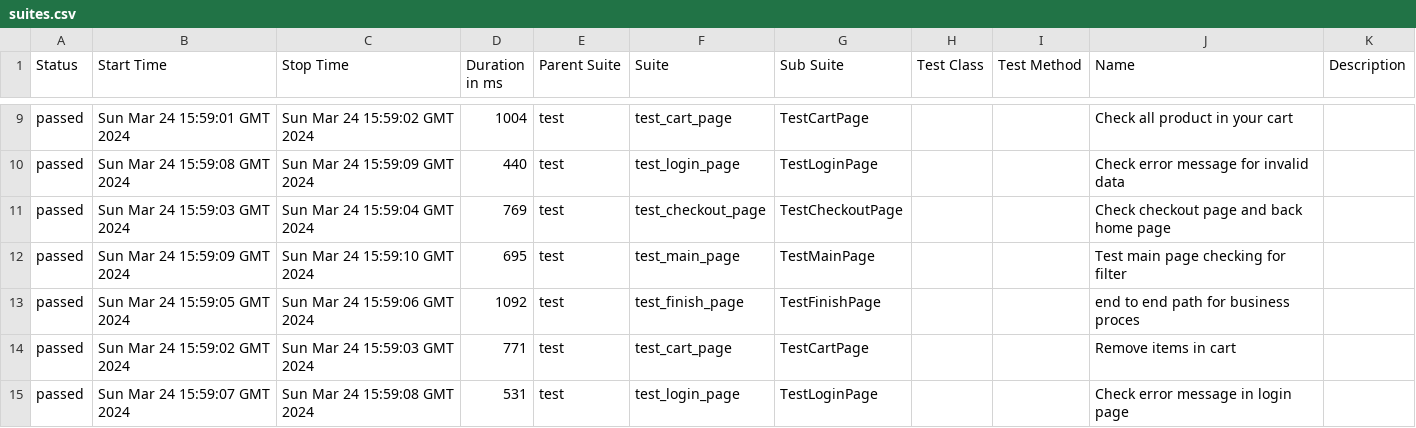
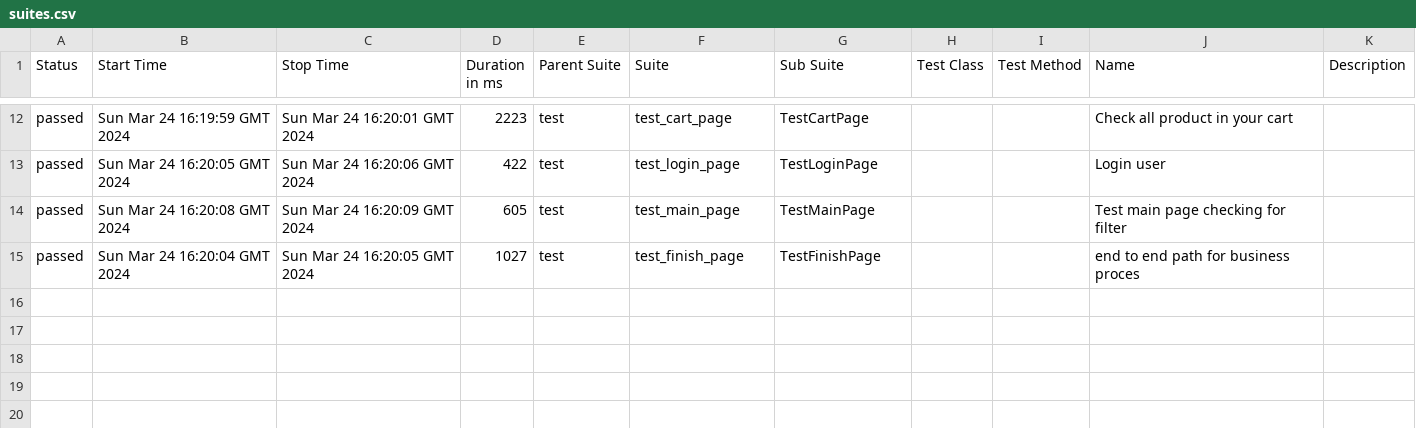
Before and after one commit to vladimirqw1221/test_ui, a CSV file: data/suites.csv, drawn as a sheet; only a part is shown, gaps mark what is left out; the diff covers the shown part only.

```diff
--- a/data/suites.csv
+++ b/data/suites.csv
@@ -9,7 +12,4 @@
-"passed","Sun Mar 24 15:59:01 GMT 2024","Sun Mar 24 15:59:02 GMT 2024","1004","test","test_cart_page","TestCartPage","","","Check all product in your cart",""
-"passed","Sun Mar 24 15:59:08 GMT 2024","Sun Mar 24 15:59:09 GMT 2024","440","test","test_login_page","TestLoginPage","","","Check error message for invalid data",""
-"passed","Sun Mar 24 15:59:03 GMT 2024","Sun Mar 24 15:59:04 GMT 2024","769","test","test_checkout_page","TestCheckoutPage","","","Check checkout page and back home page",""
-"passed","Sun Mar 24 15:59:09 GMT 2024","Sun Mar 24 15:59:10 GMT 2024","695","test","test_main_page","TestMainPage","","","Test main page checking for filter",""
-"passed","Sun Mar 24 15:59:05 GMT 2024","Sun Mar 24 15:59:06 GMT 2024","1092","test","test_finish_page","TestFinishPage","","","end to end path for business proces",""
-"passed","Sun Mar 24 15:59:02 GMT 2024","Sun Mar 24 15:59:03 GMT 2024","771","test","test_cart_page","TestCartPage","","","Remove items in cart",""
-"passed","Sun Mar 24 15:59:07 GMT 2024","Sun Mar 24 15:59:08 GMT 2024","531","test","test_login_page","TestLoginPage","","","Check error message in login page",""
+"passed","Sun Mar 24 16:19:59 GMT 2024","Sun Mar 24 16:20:01 GMT 2024","2223","test","test_cart_page","TestCartPage","","","Check all product in your cart",""
+"passed","Sun Mar 24 16:20:05 GMT 2024","Sun Mar 24 16:20:06 GMT 2024","422","test","test_login_page","TestLoginPage","","","Login user",""
+"passed","Sun Mar 24 16:20:08 GMT 2024","Sun Mar 24 16:20:09 GMT 2024","605","test","test_main_page","TestMainPage","","","Test main page checking for filter",""
+"passed","Sun Mar 24 16:20:04 GMT 2024","Sun Mar 24 16:20:05 GMT 2024","1027","test","test_finish_page","TestFinishPage","","","end to end path for business proces",""
```
Also changed, not shown: 3 added rows and 29 edited cells elsewhere in this file, data/behaviors.csv, 31 other files.
